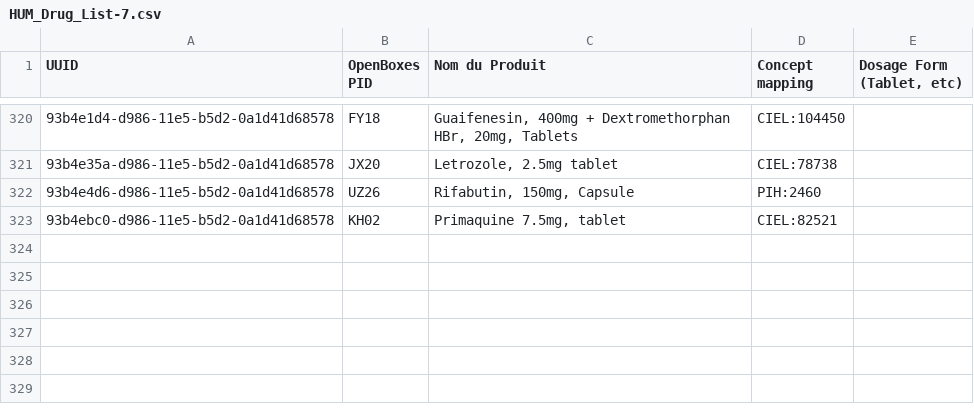
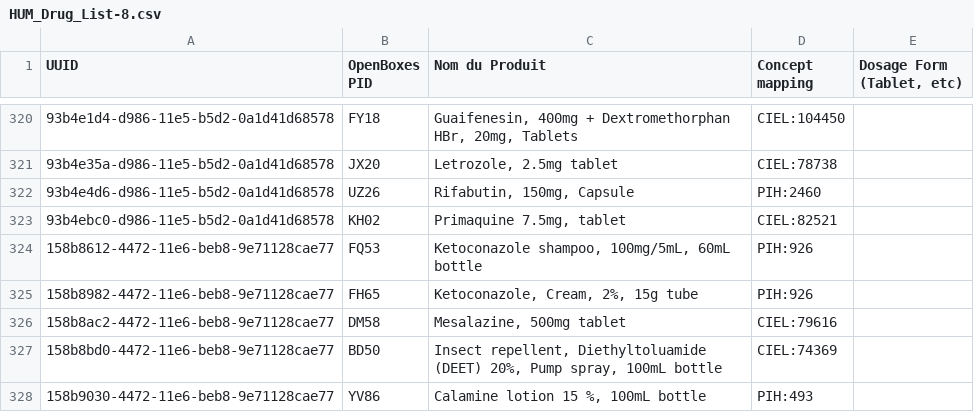
Before and after one commit to PIH/openmrs-module-mirebalaismetadata, a CSV file: api/src/main/resources/HUM_Drug_List-8.csv (was api/src/main/resources/HUM_Drug_List-7.csv), drawn as a sheet; only a part is shown, gaps mark what is left out; the diff names each change by its address in the sheet, - before the commit and + after, or states it on an @@ line.

Commit message:
UHM-2476 Added 5 new medications which are for zika or bites (DEET, calamine, ketoconazole, mesalazine).

```diff
--- a/api/src/main/resources/HUM_Drug_List-7.csv
+++ b/api/src/main/resources/HUM_Drug_List-8.csv
+row 324: 158b8612-4472-11e6-beb8-9e71128cae77 | FQ53 | Ketoconazole shampoo, 100mg/5mL, 60mL bottle | PIH:926
+row 325: 158b8982-4472-11e6-beb8-9e71128cae77 | FH65 | Ketoconazole, Cream, 2%, 15g tube | PIH:926
+row 326: 158b8ac2-4472-11e6-beb8-9e71128cae77 | DM58 | Mesalazine, 500mg tablet | CIEL:79616
+row 327: 158b8bd0-4472-11e6-beb8-9e71128cae77 | BD50 | Insect repellent, Diethyltoluamide (DEET) 20%, Pump spray, 100mL bottle | CIEL:74369
+row 328: 158b9030-4472-11e6-beb8-9e71128cae77 | YV86 | Calamine lotion 15 %, 100mL bottle | PIH:493
```
Also changed, not shown: 1 other file.
